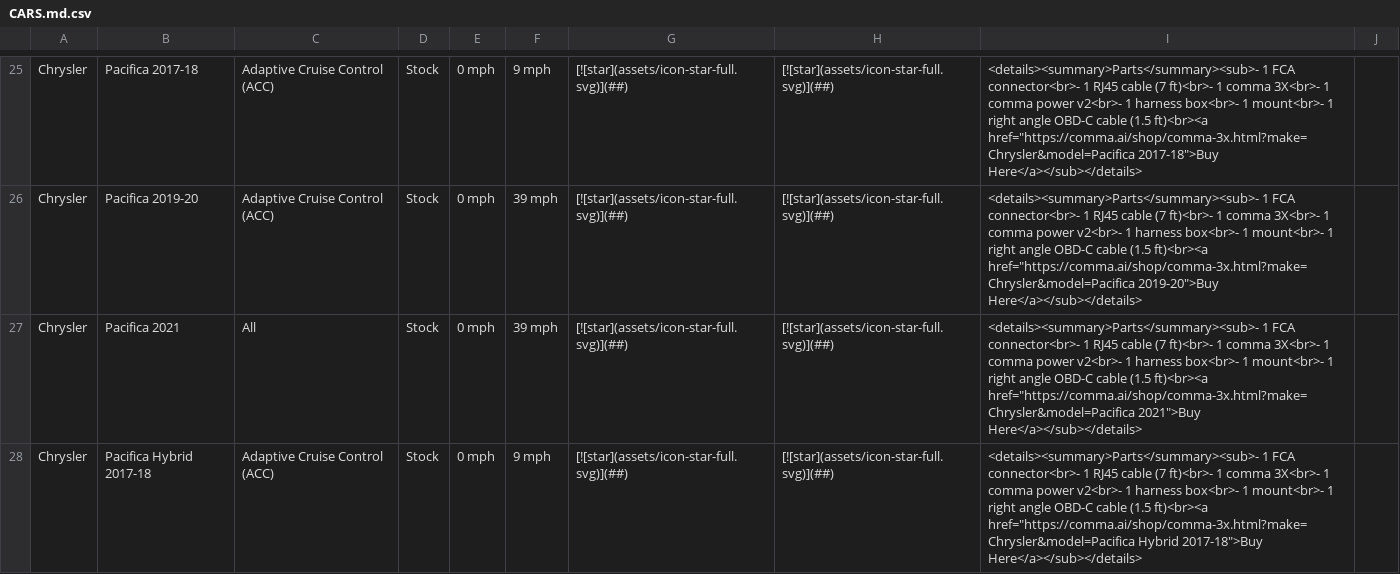
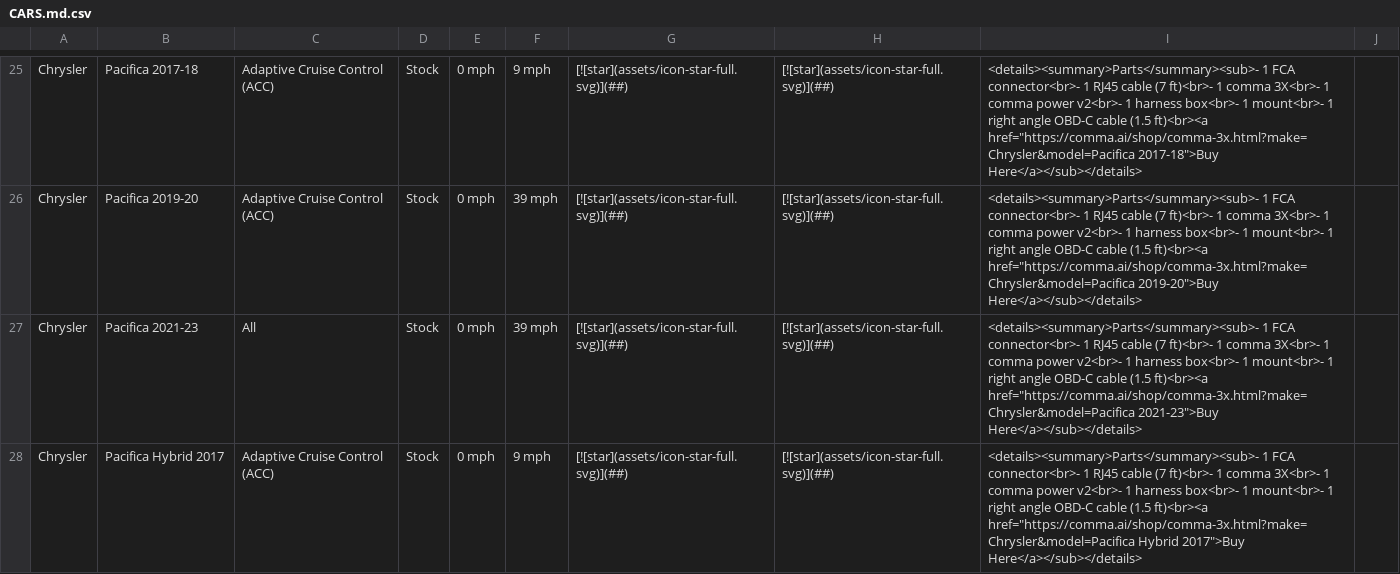
Before and after one commit to comma-hacks/best-cars-lowest-prices, a CSV file: CARS.md.csv, drawn as a sheet; only a part is shown, gaps mark what is left out; the diff covers the shown part only.

```diff
--- a/CARS.md.csv
+++ b/CARS.md.csv
@@ -26,3 +26,3 @@ Chrysler,Pacifica 2017-18,Adaptive Cruise Control (ACC),Stock,0 mph,9 mph,[![sta
 Chrysler,Pacifica 2019-20,Adaptive Cruise Control (ACC),Stock,0 mph,39 mph,[![star](assets/icon-star-full.svg)](##),[![star](assets/icon-star-full.svg)](##),"<details><summary>Parts</summary><sub>- 1 FCA connector<br>- 1 RJ45 cable (7 ft)<br>- 1 comma 3X<br>- 1 comma power v2<br>- 1 harness box<br>- 1 mount<br>- 1 right angle OBD-C cable (1.5 ft)<br><a href=""https://comma.ai/shop/comma-3x.html?make=Chrysler&model=Pacifica 2019-20"">Buy Here</a></sub></details>",
-Chrysler,Pacifica 2021,All,Stock,0 mph,39 mph,[![star](assets/icon-star-full.svg)](##),[![star](assets/icon-star-full.svg)](##),"<details><summary>Parts</summary><sub>- 1 FCA connector<br>- 1 RJ45 cable (7 ft)<br>- 1 comma 3X<br>- 1 comma power v2<br>- 1 harness box<br>- 1 mount<br>- 1 right angle OBD-C cable (1.5 ft)<br><a href=""https://comma.ai/shop/comma-3x.html?make=Chrysler&model=Pacifica 2021"">Buy Here</a></sub></details>",
-Chrysler,Pacifica Hybrid 2017-18,Adaptive Cruise Control (ACC),Stock,0 mph,9 mph,[![star](assets/icon-star-full.svg)](##),[![star](assets/icon-star-full.svg)](##),"<details><summary>Parts</summary><sub>- 1 FCA connector<br>- 1 RJ45 cable (7 ft)<br>- 1 comma 3X<br>- 1 comma power v2<br>- 1 harness box<br>- 1 mount<br>- 1 right angle OBD-C cable (1.5 ft)<br><a href=""https://comma.ai/shop/comma-3x.html?make=Chrysler&model=Pacifica Hybrid 2017-18"">Buy Here</a></sub></details>",
+Chrysler,Pacifica 2021-23,All,Stock,0 mph,39 mph,[![star](assets/icon-star-full.svg)](##),[![star](assets/icon-star-full.svg)](##),"<details><summary>Parts</summary><sub>- 1 FCA connector<br>- 1 RJ45 cable (7 ft)<br>- 1 comma 3X<br>- 1 comma power v2<br>- 1 harness box<br>- 1 mount<br>- 1 right angle OBD-C cable (1.5 ft)<br><a href=""https://comma.ai/shop/comma-3x.html?make=Chrysler&model=Pacifica 2021-23"">Buy Here</a></sub></details>",
+Chrysler,Pacifica Hybrid 2017,Adaptive Cruise Control (ACC),Stock,0 mph,9 mph,[![star](assets/icon-star-full.svg)](##),[![star](assets/icon-star-full.svg)](##),"<details><summary>Parts</summary><sub>- 1 FCA connector<br>- 1 RJ45 cable (7 ft)<br>- 1 comma 3X<br>- 1 comma power v2<br>- 1 harness box<br>- 1 mount<br>- 1 right angle OBD-C cable (1.5 ft)<br><a href=""https://comma.ai/shop/comma-3x.html?make=Chrysler&model=Pacifica Hybrid 2017"">Buy Here</a></sub></details>",
```
Also changed, not shown: 1 added row and 1 edited cell elsewhere in this file, 17 other files.
